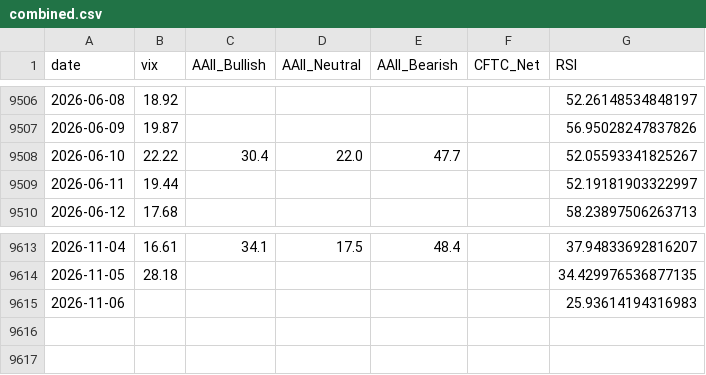
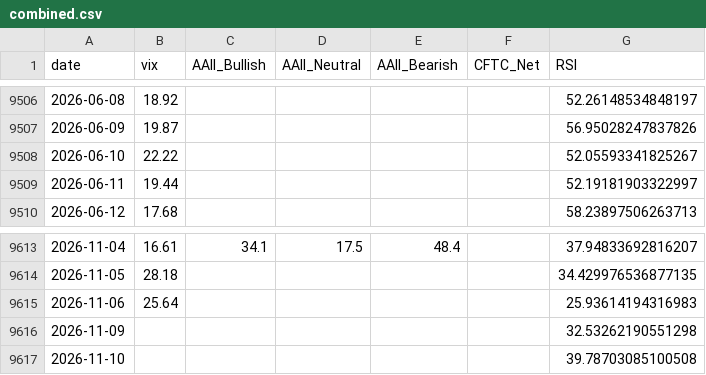
Before and after one commit to yasunogithub/market-reminder, a CSV file: data/combined.csv, drawn as a sheet; only a part is shown, gaps mark what is left out.

```diff
--- a/data/combined.csv
+++ b/data/combined.csv
@@ -9507,3 +9507,3 @@
 2026-06-09,19.87,,,,,56.95028247837826
-2026-06-10,22.22,30.4,22.0,47.7,,52.05593341825267
+2026-06-10,22.22,,,,,52.05593341825267
 2026-06-11,19.44,,,,,52.19181903322997
@@ -9614,2 +9614,4 @@
 2026-11-05,28.18,,,,,34.429976536877135
-2026-11-06,,,,,,25.93614194316983
+2026-11-06,25.64,,,,,25.93614194316983
+2026-11-09,,,,,,32.53262190551298
+2026-11-10,,,,,,39.78703085100508
```
Also changed, not shown: data/NIKKEI_OFFICIAL_rsi.csv, data/aaii.csv, 5 other files.
